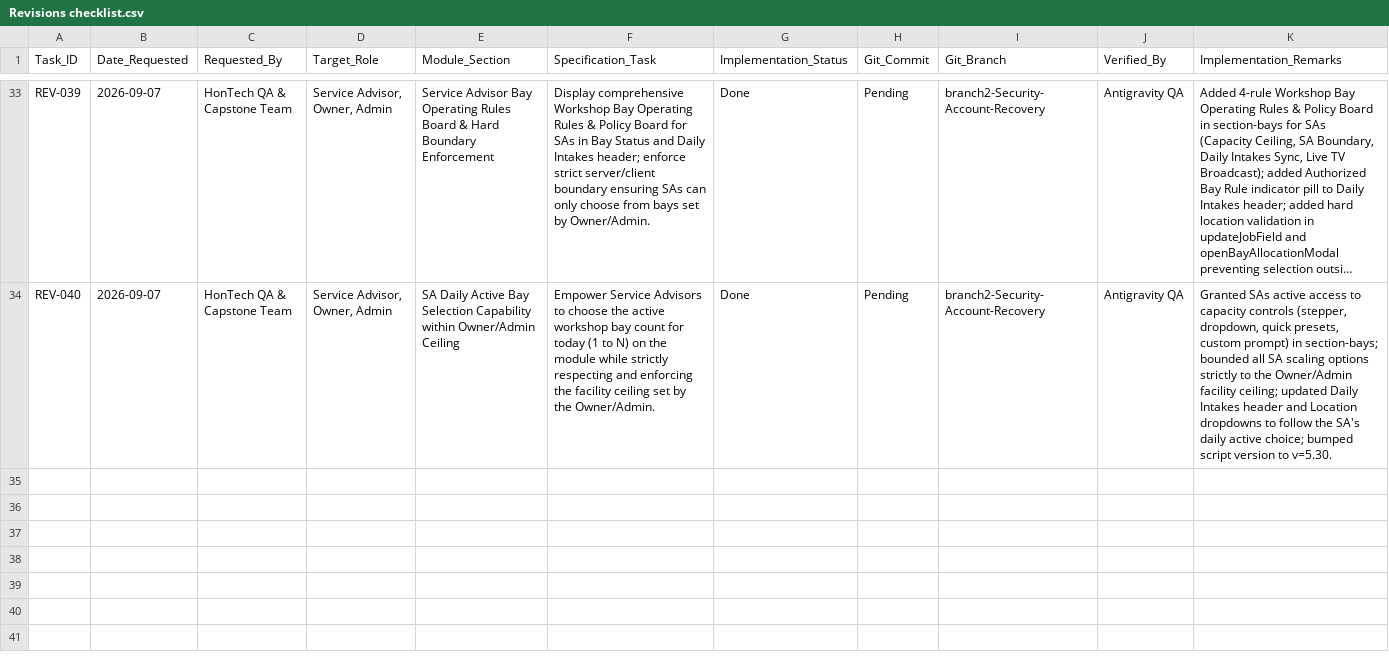
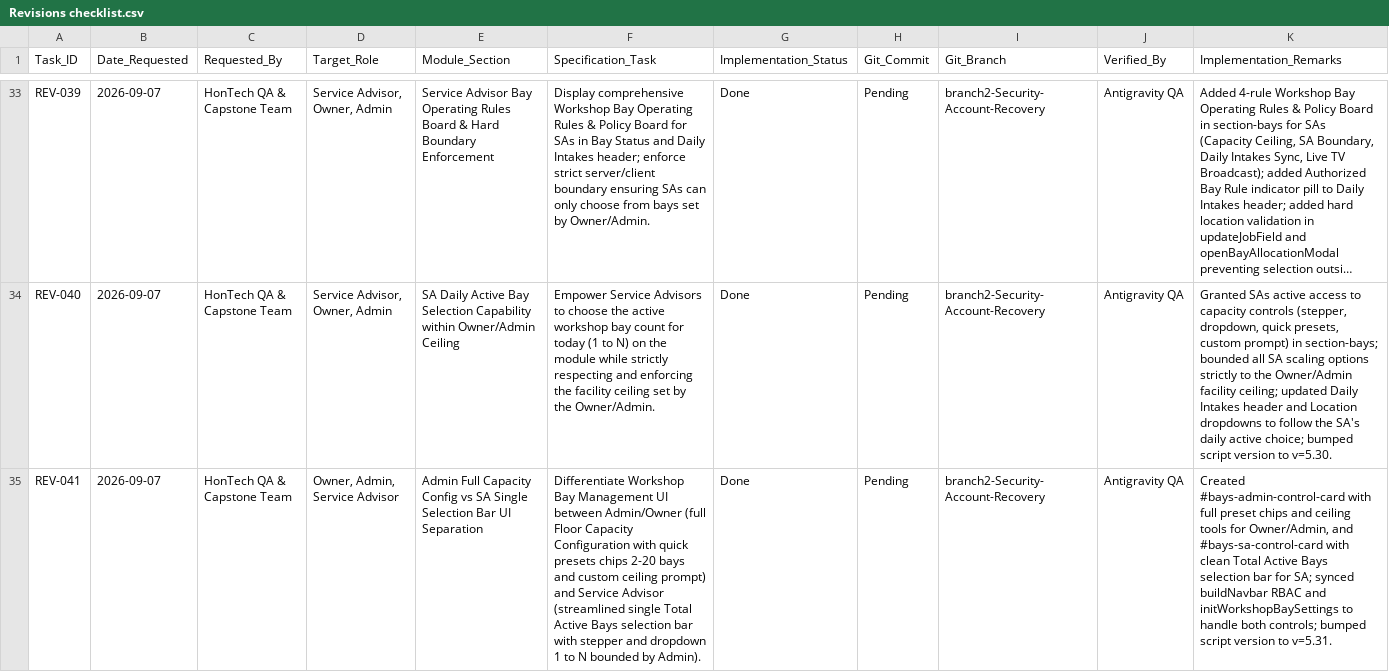
Before and after one commit to Justin-stack101/Hontech_Main_Active_Development_PHP_SQL, a CSV file: Hontech Documentation/Revisions checklist.csv, drawn as a sheet; only a part is shown, gaps mark what is left out; long unchanged cells end in …; the diff names each change by its address in the sheet, - before the commit and + after, or states it on an @@ line.

Commit message:
feat: REV-041 separate Admin full capacity config from SA single selection bar UI

```diff
--- a/Hontech Documentation/Revisions checklist.csv
+++ b/Hontech Documentation/Revisions checklist.csv
+row 35: REV-041 | 2026-09-07 | HonTech QA & Capstone Team | Owner, Admin, Service Advisor | Admin Full Capacity Config vs SA Single Selection Bar UI Separation | Differentiate Workshop Bay Management UI between Admin/Owner (full Floor Capacity Configuration with quick presets chips 2-20 bays and custom ceiling prompt) and Service Advisor (streamlined single Total Active Bays selection bar with stepper and dropdown 1 to N bounded by Admin). | Done | Pending | branch2-Security-Account-Recovery | Antigravity QA | Created #bays-admin-control-card with full preset chips and ceiling tools for Owner/Admin, and #bays-sa-control-card with clean Total Active Bays selection bar for SA; synced buildNavbar RBAC and initWorkshopBaySettings to handle both controls; bumped script version to v=5.31.
```
Also changed, not shown: Revisions checklist.csv, 2 other files.
